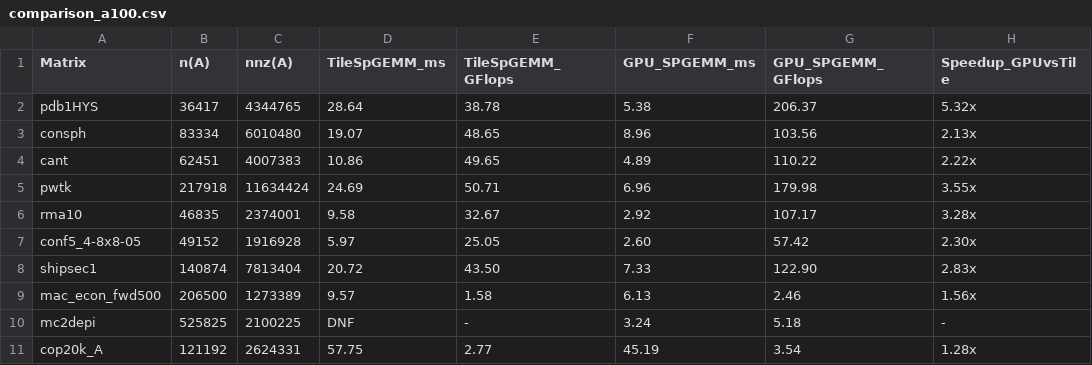
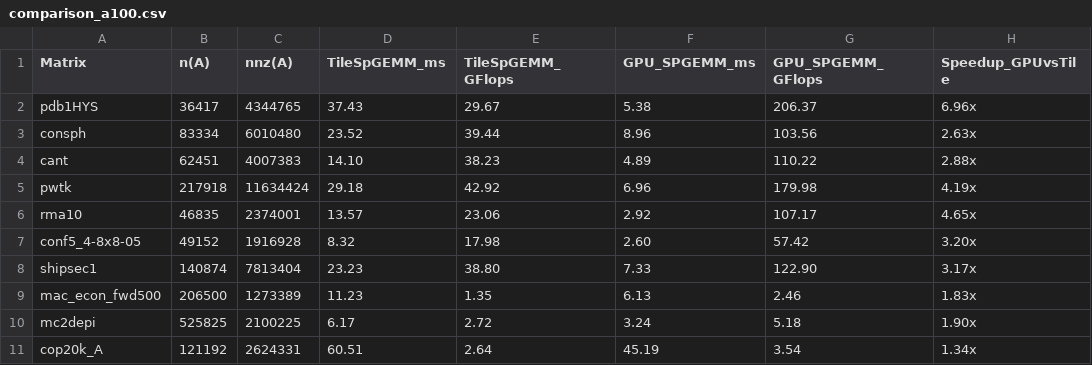
Before and after one commit to jianjianh1/gpu-spgemm-bench, a CSV file: results/comparison_a100.csv, drawn as a sheet; only a part is shown; the diff covers the shown part only.

```diff
--- a/results/comparison_a100.csv
+++ b/results/comparison_a100.csv
@@ -1,11 +1,11 @@
 Matrix,n(A),nnz(A),TileSpGEMM_ms,TileSpGEMM_GFlops,GPU_SPGEMM_ms,GPU_SPGEMM_GFlops,Speedup_GPUvsTile
-pdb1HYS,36417,4344765,28.64,38.78,5.38,206.37,5.32x
-consph,83334,6010480,19.07,48.65,8.96,103.56,2.13x
-cant,62451,4007383,10.86,49.65,4.89,110.22,2.22x
-pwtk,217918,11634424,24.69,50.71,6.96,179.98,3.55x
-rma10,46835,2374001,9.58,32.67,2.92,107.17,3.28x
-conf5_4-8x8-05,49152,1916928,5.97,25.05,2.60,57.42,2.30x
-shipsec1,140874,7813404,20.72,43.50,7.33,122.90,2.83x
-mac_econ_fwd500,206500,1273389,9.57,1.58,6.13,2.46,1.56x
-mc2depi,525825,2100225,DNF,-,3.24,5.18,-
-cop20k_A,121192,2624331,57.75,2.77,45.19,3.54,1.28x
+pdb1HYS,36417,4344765,37.43,29.67,5.38,206.37,6.96x
+consph,83334,6010480,23.52,39.44,8.96,103.56,2.63x
+cant,62451,4007383,14.10,38.23,4.89,110.22,2.88x
+pwtk,217918,11634424,29.18,42.92,6.96,179.98,4.19x
+rma10,46835,2374001,13.57,23.06,2.92,107.17,4.65x
+conf5_4-8x8-05,49152,1916928,8.32,17.98,2.60,57.42,3.20x
+shipsec1,140874,7813404,23.23,38.80,7.33,122.90,3.17x
+mac_econ_fwd500,206500,1273389,11.23,1.35,6.13,2.46,1.83x
+mc2depi,525825,2100225,6.17,2.72,3.24,5.18,1.90x
+cop20k_A,121192,2624331,60.51,2.64,45.19,3.54,1.34x
```
Also changed, not shown: 24 edited cells elsewhere in this file, 2 other files.
